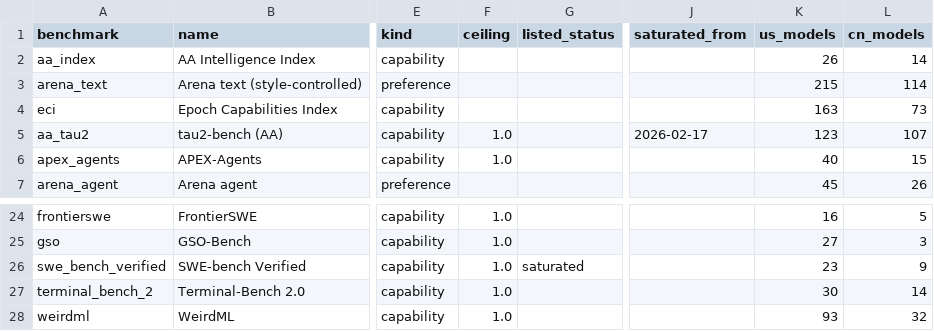
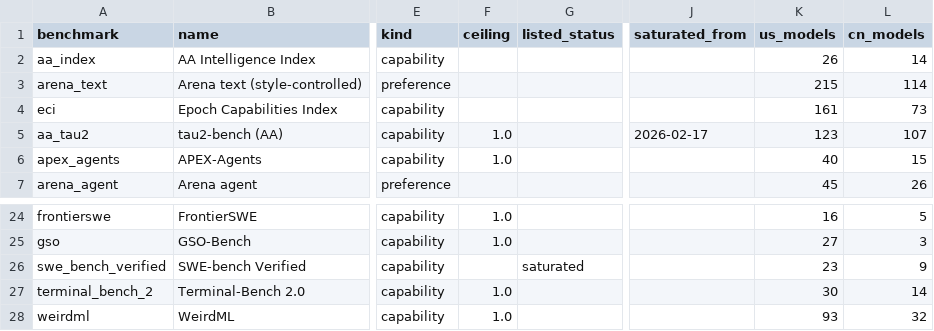
Before and after one commit to JackZamora1/us-china-ai-gap, a CSV file: data/benchmarks.csv, drawn as a sheet; only a part is shown, gaps mark what is left out; the diff names each change by its address in the sheet, - before the commit and + after, or states it on an @@ line.

```diff
--- a/data/benchmarks.csv
+++ b/data/benchmarks.csv
-K4 (us_models): 163
+K4 (us_models): 161
-F26 (ceiling): 1.0
+F26 (ceiling): (empty)
```
Also changed, not shown: data/inventory.csv, data/models.csv, 5 other files.
